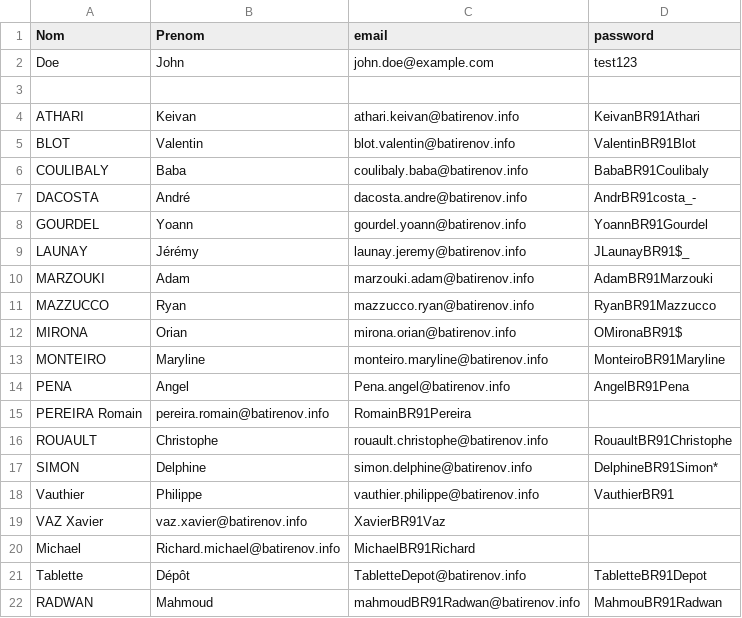
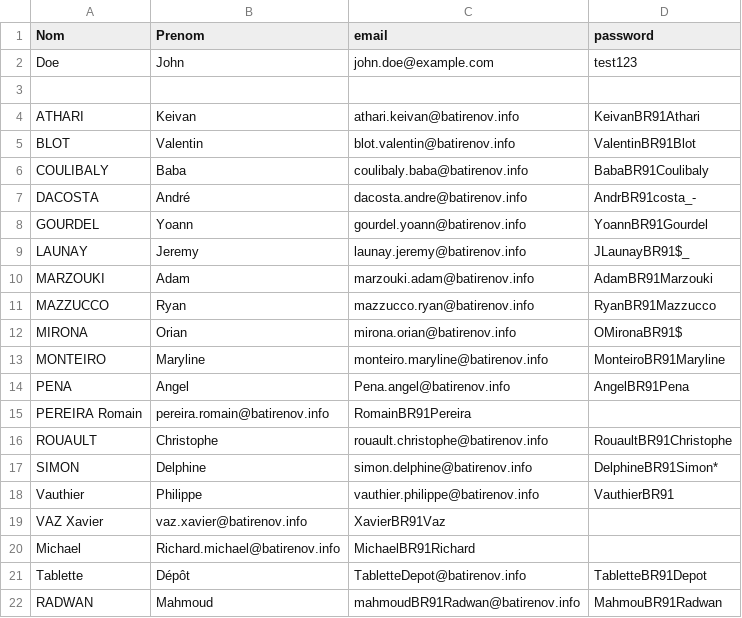
Before and after one commit to nairo91/notes-de-frais-batirenov, a CSV file: users.csv, drawn as a sheet.

Commit message:
Users en base, statuts, validation, export

```diff
--- a/users.csv
+++ b/users.csv
@@ -8,3 +8,3 @@ DACOSTA;André;dacosta.andre@batirenov.info;AndrBR91costa_-
 GOURDEL;Yoann;gourdel.yoann@batirenov.info	;YoannBR91Gourdel
-LAUNAY;Jérémy;launay.jeremy@batirenov.info;JLaunayBR91$_
+LAUNAY;Jeremy;launay.jeremy@batirenov.info;JLaunayBR91$_
 MARZOUKI;Adam;marzouki.adam@batirenov.info;AdamBR91Marzouki
```
Also changed, not shown: 2 other files.
